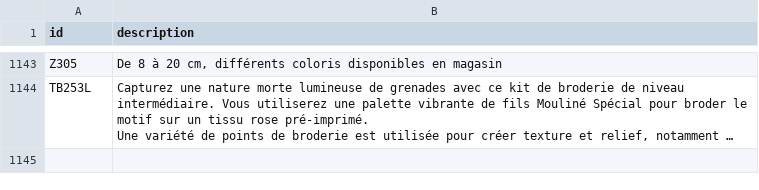
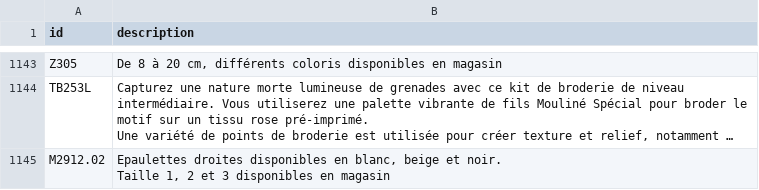
Before and after one commit to leia98nc-code/lagrandemercerie, a CSV file: descriptions_manuelles.csv, drawn as a sheet; only a part is shown, gaps mark what is left out; long unchanged cells end in …; ↵ is a line break in a cell; the diff names each change by its address in the sheet, - before the commit and + after, or states it on an @@ line.

Commit message:
Modification description M2912.02 via back-office

```diff
--- a/descriptions_manuelles.csv
+++ b/descriptions_manuelles.csv
+row 1145: M2912.02 | Epaulettes droites disponibles en blanc, beige et noir. ↵ Taille 1, 2 et 3 disponibles en magasin
```
